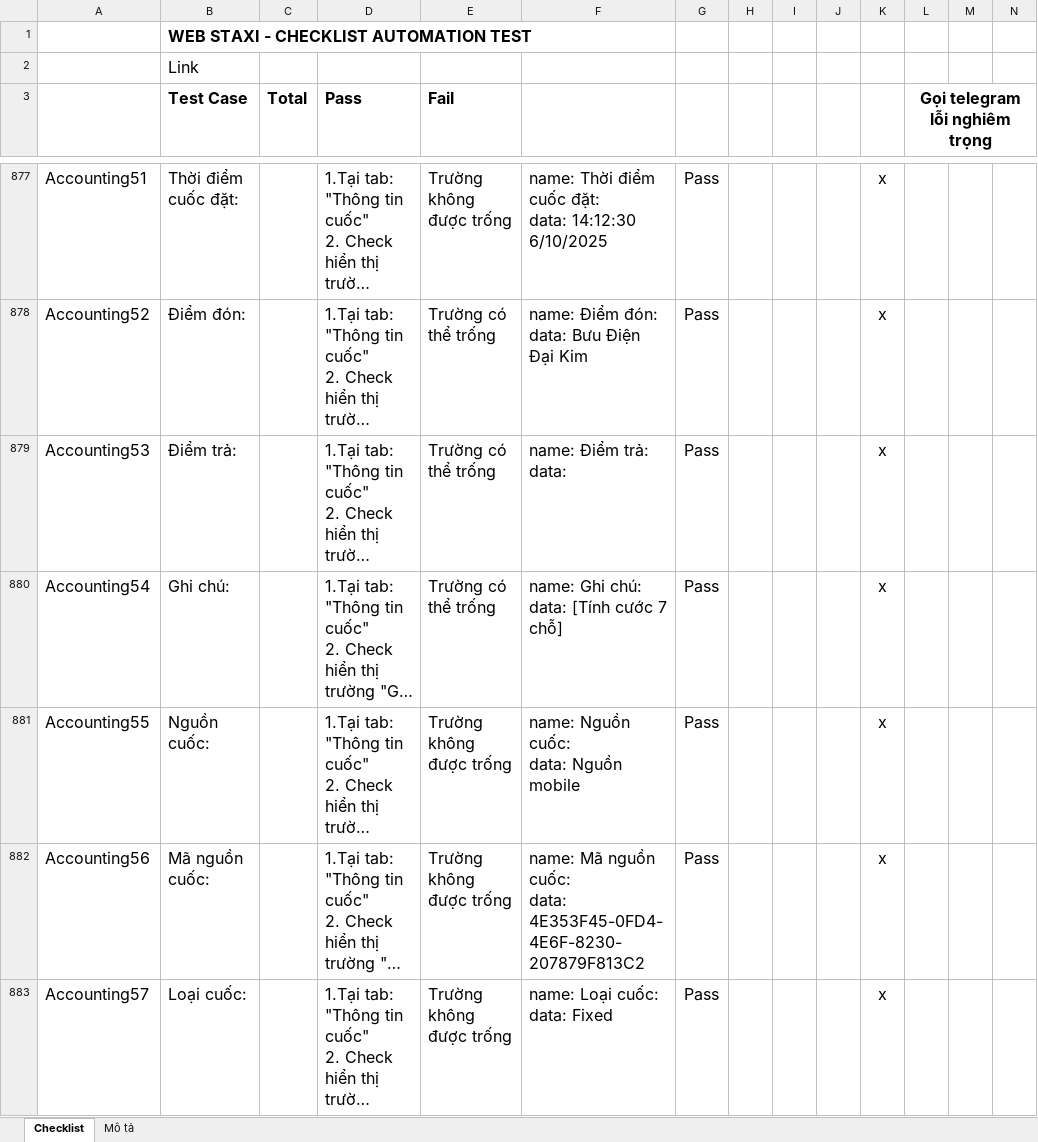
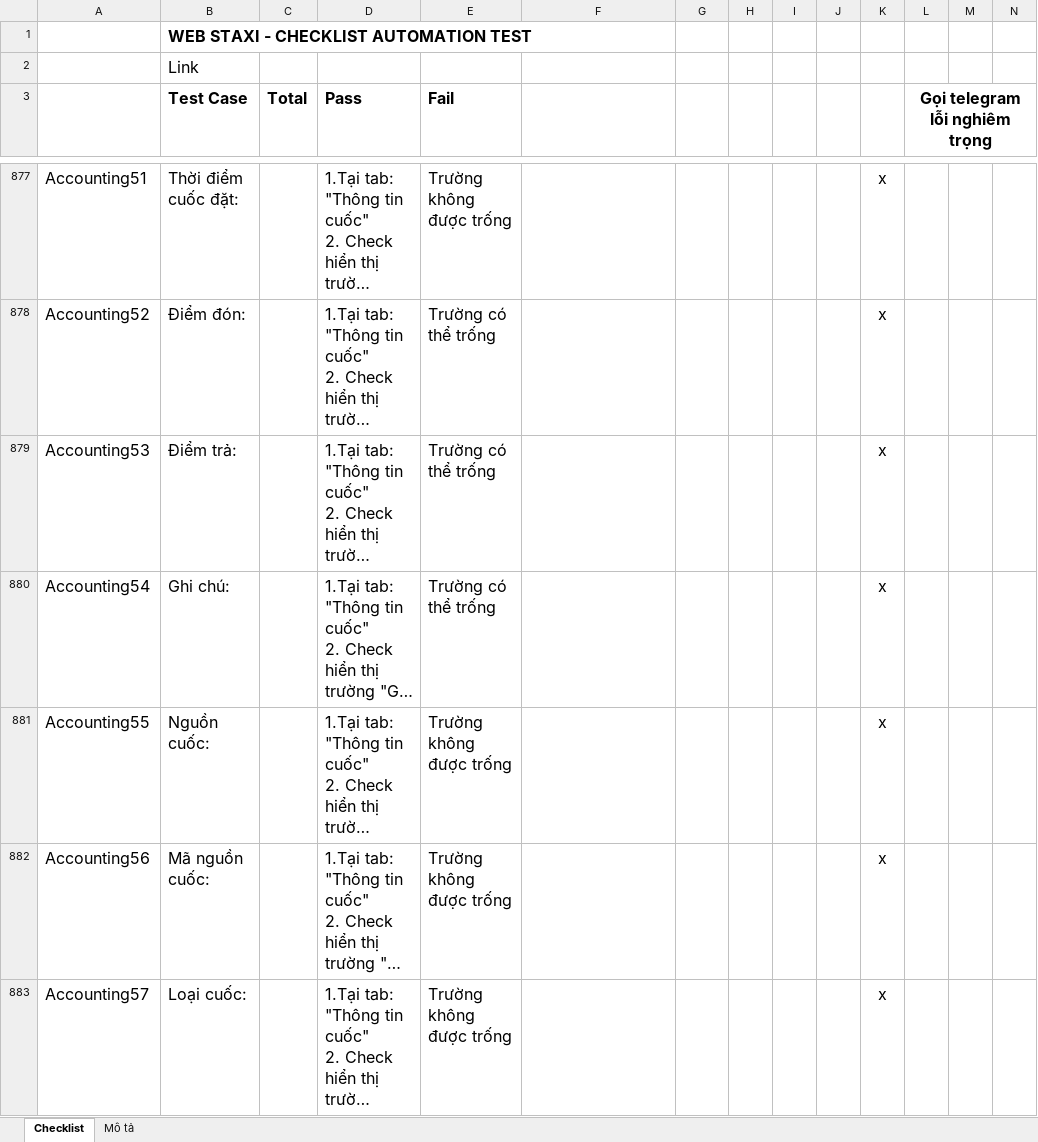
Before and after one commit to truongvck3313/staxi, an Excel workbook: TAXI_ChecklistForAutoTestSTAXI.xlsx, sheet Checklist, drawn as a sheet; only a part is shown, gaps mark what is left out; long unchanged cells end in …; values as stored, in another font and other column widths than the file's, no borders; charts and pictures and conditional formats not drawn; ↵ is a line break in a cell; the diff covers the shown part only; the diff names each change by its address in the sheet, - before the commit and + after, or states it on an @@ line.

```diff
--- a/TAXI_ChecklistForAutoTestSTAXI.xlsx (sheet Checklist)
+++ b/TAXI_ChecklistForAutoTestSTAXI.xlsx (sheet Checklist)
-F877: name: Thời điểm cuốc đặt: ↵ data: 14:12:30 6/10/2025
+F877: (empty)
-G877:G883: Pass
+G877:G883: (empty)
-F878: name: Điểm đón: ↵ data: Bưu Điện Đại Kim
+F878: (empty)
-F879: name: Điểm trả: ↵ data:
+F879: (empty)
-F880: name: Ghi chú: ↵ data: [Tính cước 7 chỗ]
+F880: (empty)
-F881: name: Nguồn cuốc: ↵ data: Nguồn mobile
+F881: (empty)
-F882: name: Mã nguồn cuốc: ↵ data: 4E353F45-0FD4-4E6F-8230-207879F813C2
+F882: (empty)
-F883: name: Loại cuốc: ↵ data: Fixed
+F883: (empty)
```
Also changed, not shown: 755 edited cells elsewhere in this sheet, 3 other files.
